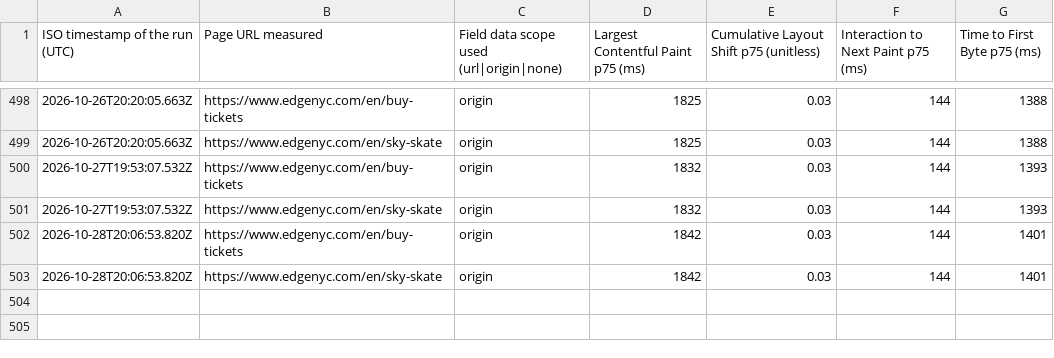
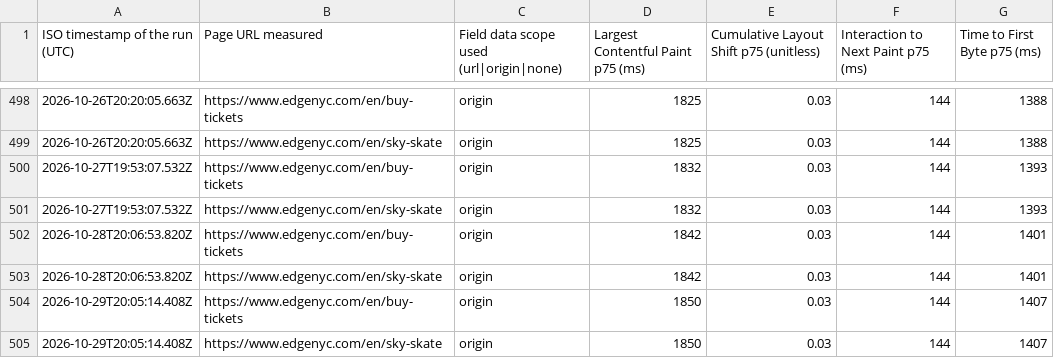
Before and after one commit to smitac90/edgenyc-performance, a CSV file: data/edgenyc-cwv-daily.csv, drawn as a sheet; only a part is shown, gaps mark what is left out; the diff names each change by its address in the sheet, - before the commit and + after, or states it on an @@ line.

```diff
--- a/data/edgenyc-cwv-daily.csv
+++ b/data/edgenyc-cwv-daily.csv
+row 504: 2026-10-29T20:05:14.408Z | https://www.edgenyc.com/en/buy-tickets | origin | 1850 | 0.03 | 144 | 1407
+row 505: 2026-10-29T20:05:14.408Z | https://www.edgenyc.com/en/sky-skate | origin | 1850 | 0.03 | 144 | 1407
```
